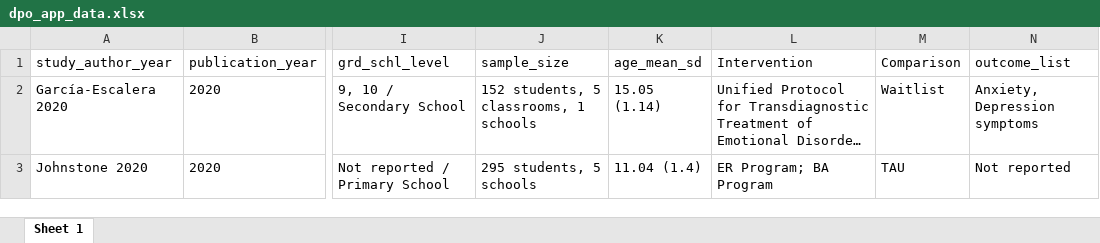
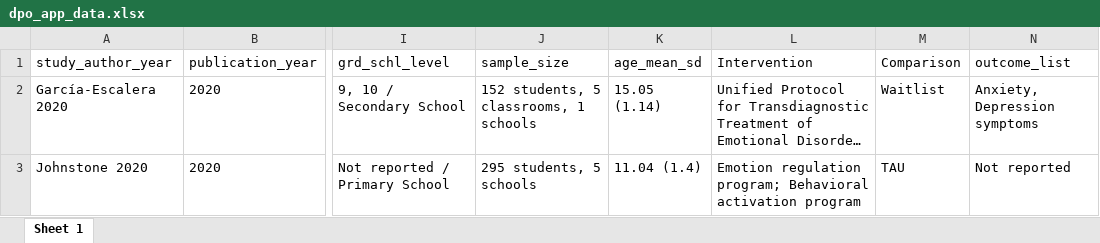
Before and after one commit to HEDCO-Institute/Depression_Prevention_Overview, an Excel workbook: data/dpo_app_data.xlsx, sheet Sheet 1, drawn as a sheet; only a part is shown, gaps mark what is left out; long unchanged cells end in …; values as stored, in another font and other column widths than the file's, no borders; the diff covers the shown part only; the diff names each change by its address in the sheet, - before the commit and + after, or states it on an @@ line.

```diff
--- a/data/dpo_app_data.xlsx (sheet Sheet 1)
+++ b/data/dpo_app_data.xlsx (sheet Sheet 1)
-L3 (Intervention): ER Program; BA Program
+L3 (Intervention): Emotion regulation program; Behavioral activation program
```
Also changed, not shown: 4 edited cells elsewhere in this sheet, data/DPO_app_intervention_names.xlsx, outputs/data_dashboard/data/dpo_app_data.xlsx, 2 other files.
